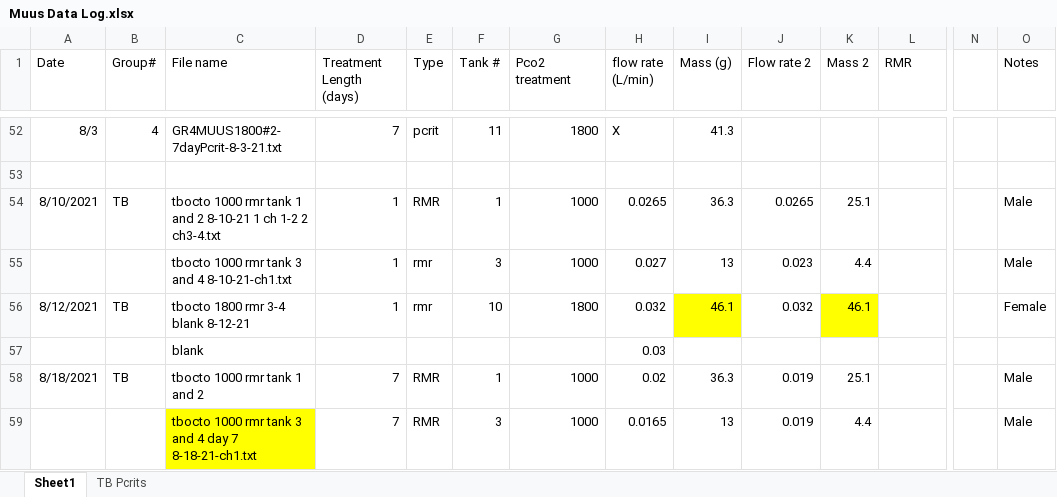
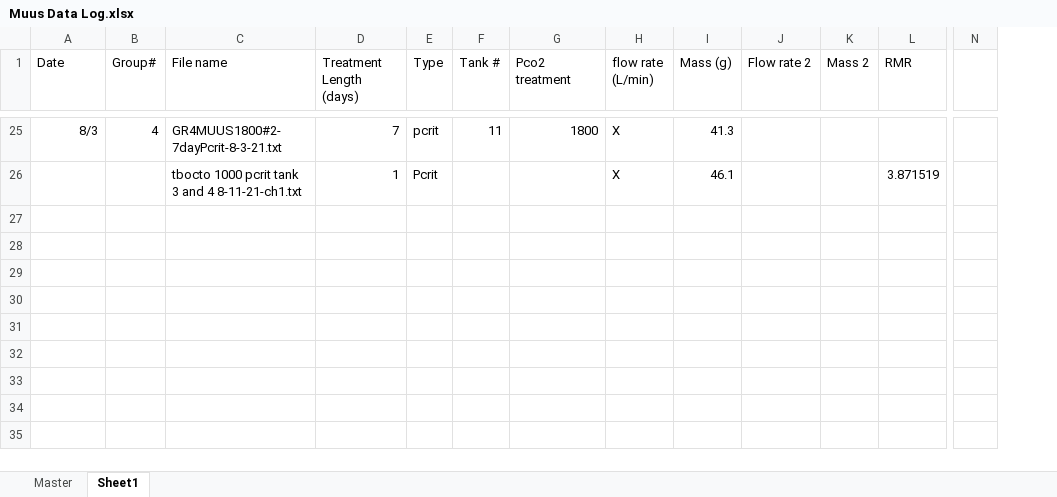
Before and after one commit to KirtOnthank/Muusoctopus_leioderma_respiration, an Excel workbook: Muus Data Log.xlsx, sheet Sheet1, drawn as a sheet; only a part is shown, gaps mark what is left out; values as stored, in another font and other column widths than the file's, no borders; conditional formats not drawn; removed rows and columns are numbered as before the commit, all else as after; rows hold the shown columns only; the diff covers the shown part only; the diff names each change by its address in the sheet, - before the commit and + after, or states it on an @@ line.

Commit message:
This was Lloyd workign on Pcrits and figuring out Alpha, and workign on smoothing problem

```diff
--- a/Muus Data Log.xlsx (sheet Sheet1)
+++ b/Muus Data Log.xlsx (sheet Sheet1)
-sheet tab: TB Pcrits
+sheet tab: Master
-column O (Notes), empty
-row 26: (empty)
+row 26:  |  | tbocto 1000 pcrit tank 3 and 4 8-11-21-ch1.txt | 1 | Pcrit |  |  | X | 46.1 |  |  | 3.871519
-row 54: 8/10/2021 | TB | tbocto 1000 rmr tank 1 and 2 8-10-21 1 ch 1-2 2 ch3-4.txt | 1 | RMR | 1 | 1000 | 0.0265 | 36.3 | 0.0265 | 25.1 |  |  | Male
-row 55:  |  | tbocto 1000 rmr tank 3 and 4 8-10-21-ch1.txt | 1 | rmr | 3 | 1000 | 0.027 | 13 | 0.023 | 4.4 |  |  | Male
-row 56: 8/12/2021 | TB | tbocto 1800 rmr 3-4 blank 8-12-21 | 1 | rmr | 10 | 1800 | 0.032 | 46.1 | 0.032 | 46.1 |  |  | Female
-row 57:  |  | blank |  |  |  |  | 0.03
-row 58: 8/18/2021 | TB | tbocto 1000 rmr tank 1 and 2 | 7 | RMR | 1 | 1000 | 0.02 | 36.3 | 0.019 | 25.1 |  |  | Male
-row 59:  |  | tbocto 1000 rmr tank 3 and 4 day 7 8-18-21-ch1.txt | 7 | RMR | 3 | 1000 | 0.0165 | 13 | 0.019 | 4.4 |  |  | Male
```
Also changed, not shown: 2 added rows, 29 removed rows and 17 moved rows elsewhere in this sheet, 28 other files.
